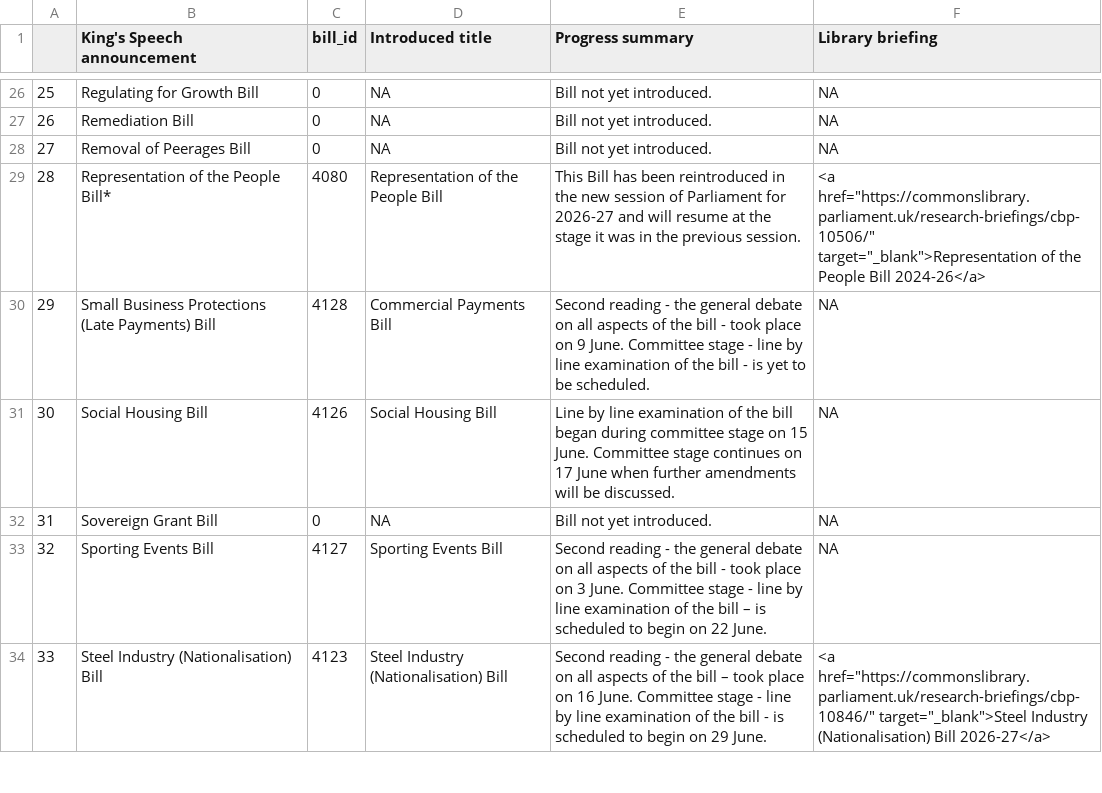
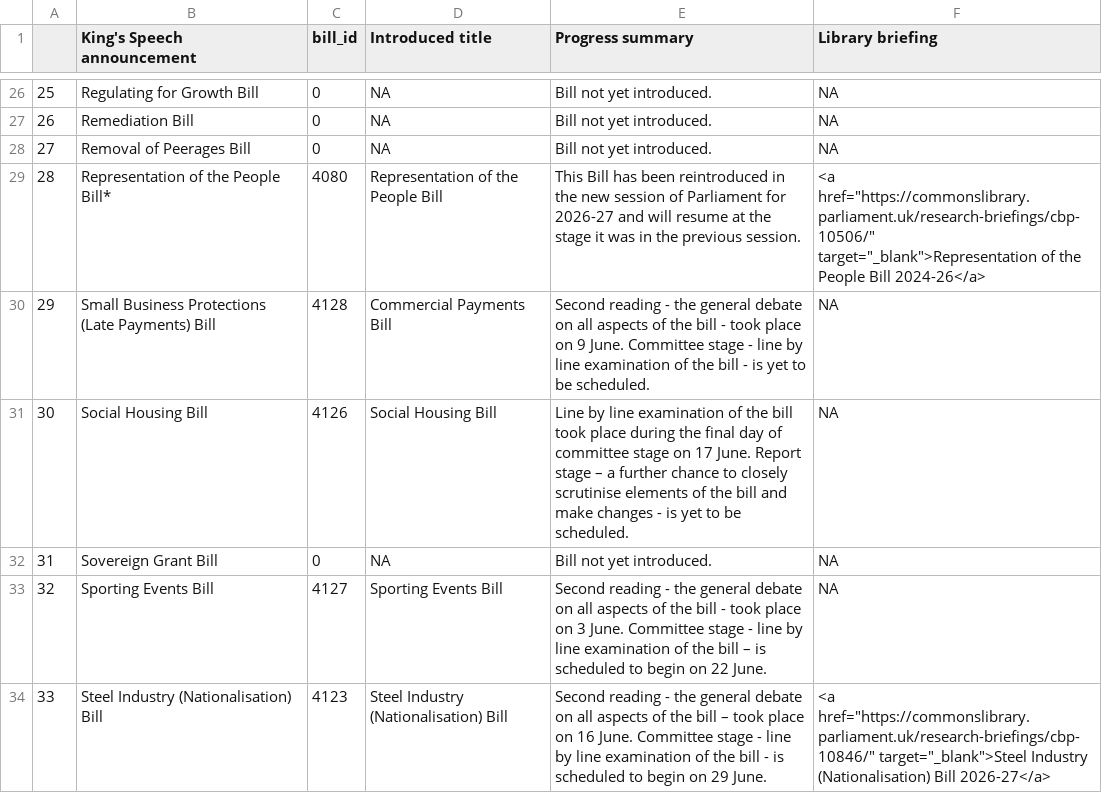
Before and after one commit to leahyc-parliament/kings_speech_bills, a CSV file: app_data/news.csv, drawn as a sheet; only a part is shown, gaps mark what is left out; the diff covers the shown part only.

```diff
--- a/app_data/news.csv
+++ b/app_data/news.csv
@@ -30,3 +30,3 @@
 "29","Small Business Protections (Late Payments) Bill",4128,"Commercial Payments Bill ","Second reading - the general debate on all aspects of the bill - took place on 9 June. Committee stage - line by line examination of the bill - is yet to be scheduled. ","NA"
-"30","Social Housing Bill",4126,"Social Housing Bill","Line by line examination of the bill began during committee stage on 15 June. Committee stage continues on 17 June when further amendments will be discussed. ","NA"
+"30","Social Housing Bill",4126,"Social Housing Bill","Line by line examination of the bill took place during the final day of committee stage on 17 June. Report stage – a further chance to closely scrutinise elements of the bill and make changes - is yet to be scheduled.","NA"
 "31","Sovereign Grant Bill",0,NA,"Bill not yet introduced.","NA"
```
Also changed, not shown: 3 edited cells elsewhere in this file, app_data/download_file.csv.
